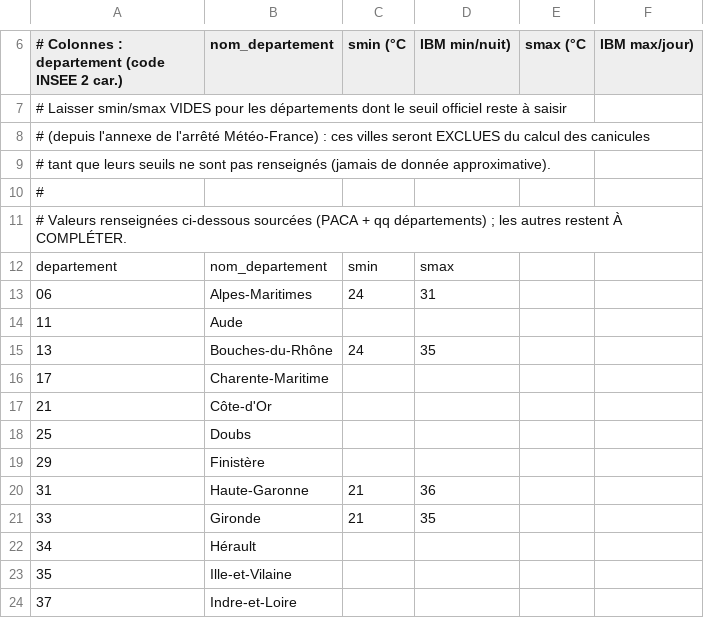
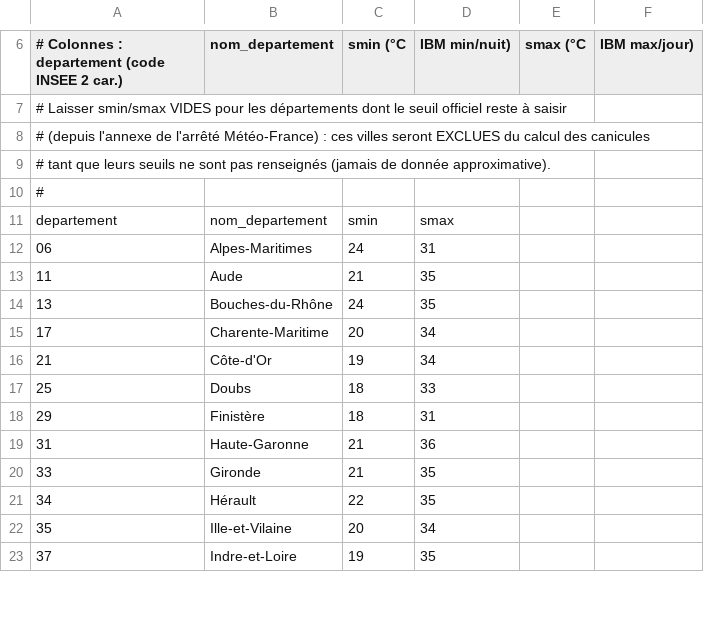
Before and after one commit to maximepilorge/normal_ou_pas, a CSV file: data/seuils_canicule_departements.csv, drawn as a sheet; only a part is shown, gaps mark what is left out; the diff covers the shown part only.

```diff
--- a/data/seuils_canicule_departements.csv
+++ b/data/seuils_canicule_departements.csv
@@ -10,15 +10,14 @@
 #
-# Valeurs renseignées ci-dessous sourcées (PACA + qq départements) ; les autres restent À COMPLÉTER.
 departement,nom_departement,smin,smax
 06,Alpes-Maritimes,24,31
-11,Aude,,
+11,Aude,21,35
 13,Bouches-du-Rhône,24,35
-17,Charente-Maritime,,
-21,Côte-d'Or,,
-25,Doubs,,
-29,Finistère,,
+17,Charente-Maritime,20,34
+21,Côte-d'Or,19,34
+25,Doubs,18,33
+29,Finistère,18,31
 31,Haute-Garonne,21,36
 33,Gironde,21,35
-34,Hérault,,
-35,Ille-et-Vilaine,,
-37,Indre-et-Loire,,
+34,Hérault,22,35
+35,Ille-et-Vilaine,20,34
+37,Indre-et-Loire,19,35
```
Also changed, not shown: 29 edited cells elsewhere in this file, 16 other files.
